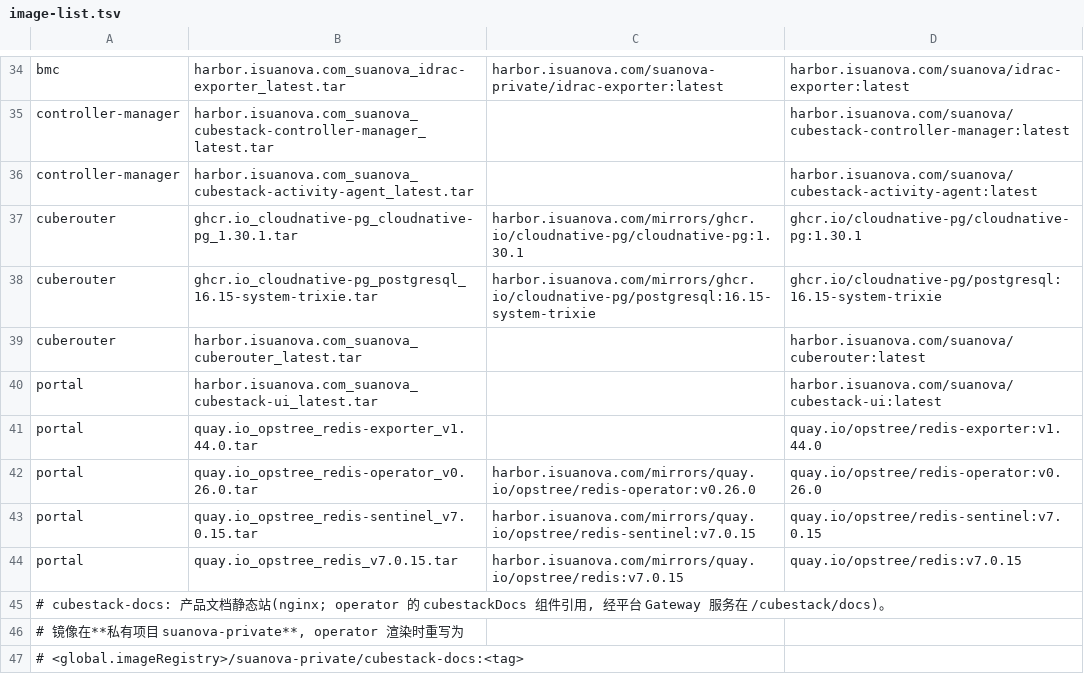
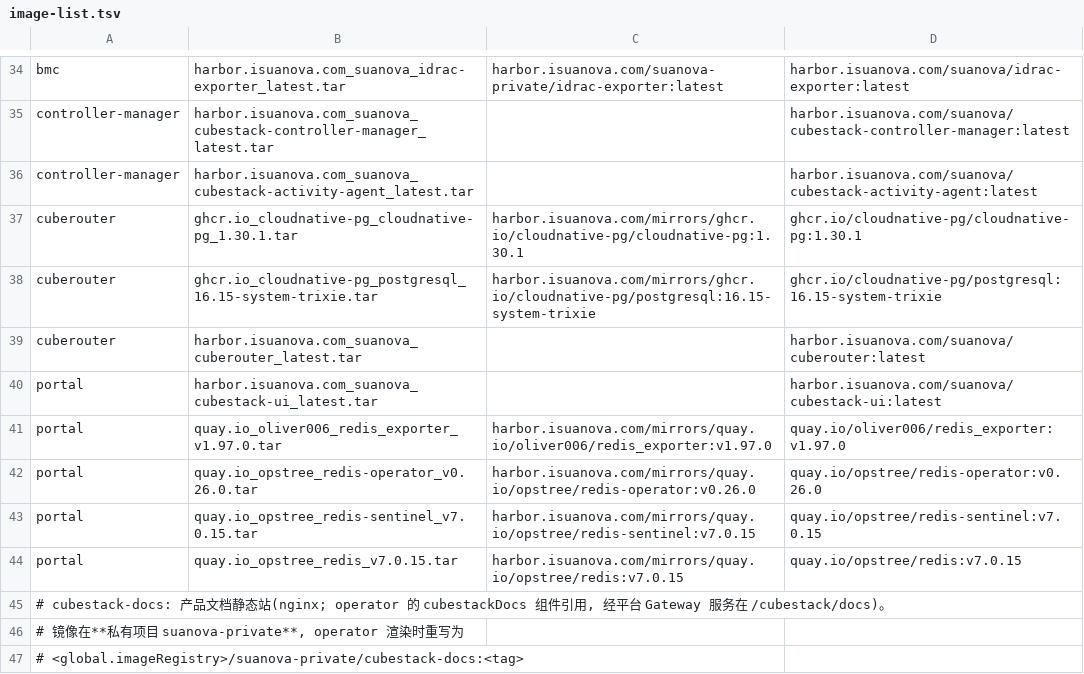
Before and after one commit to suanova/cubestack-installer, a TSV file: deployments/offline-files/cubestack-operator/image-list.tsv, drawn as a sheet; only a part is shown, gaps mark what is left out.

```diff
--- a/deployments/offline-files/cubestack-operator/image-list.tsv
+++ b/deployments/offline-files/cubestack-operator/image-list.tsv
@@ -40,3 +40,3 @@ cuberouter	harbor.isuanova.com_suanova_cuberouter_latest.tar		harbor.isuanova.co
 portal	harbor.isuanova.com_suanova_cubestack-ui_latest.tar		harbor.isuanova.com/suanova/cubestack-ui:latest
-portal	quay.io_opstree_redis-exporter_v1.44.0.tar		quay.io/opstree/redis-exporter:v1.44.0
+portal	quay.io_oliver006_redis_exporter_v1.97.0.tar	harbor.isuanova.com/mirrors/quay.io/oliver006/redis_exporter:v1.97.0	quay.io/oliver006/redis_exporter:v1.97.0
 portal	quay.io_opstree_redis-operator_v0.26.0.tar	harbor.isuanova.com/mirrors/quay.io/opstree/redis-operator:v0.26.0	quay.io/opstree/redis-operator:v0.26.0
```
